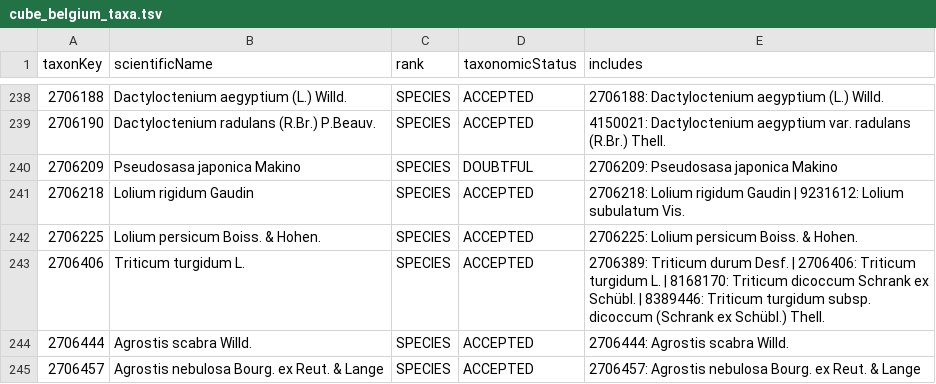
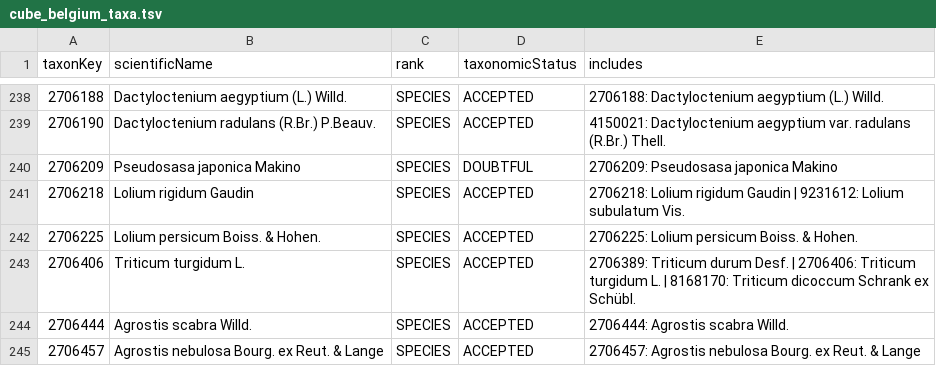
Before and after one commit to trias-project/occ-cube-alien, a TSV file: data/processed/cube_belgium_taxa.tsv, drawn as a sheet; only a part is shown, gaps mark what is left out.

Commit message:
Make new datacubes after discarding occs with country_code_mismatch issue

```diff
--- a/data/processed/cube_belgium_taxa.tsv
+++ b/data/processed/cube_belgium_taxa.tsv
@@ -242,3 +242,3 @@ taxonKey	scientificName	rank	taxonomicStatus	includes
 2706225	Lolium persicum Boiss. & Hohen.	SPECIES	ACCEPTED	2706225: Lolium persicum Boiss. & Hohen.
-2706406	Triticum turgidum L.	SPECIES	ACCEPTED	2706389: Triticum durum Desf. | 2706406: Triticum turgidum L. | 8168170: Triticum dicoccum Schrank ex Schübl. | 8389446: Triticum turgidum subsp. dicoccum (Schrank ex Schübl.) Thell.
+2706406	Triticum turgidum L.	SPECIES	ACCEPTED	2706389: Triticum durum Desf. | 2706406: Triticum turgidum L. | 8168170: Triticum dicoccum Schrank ex Schübl.
 2706444	Agrostis scabra Willd.	SPECIES	ACCEPTED	2706444: Agrostis scabra Willd.
```
